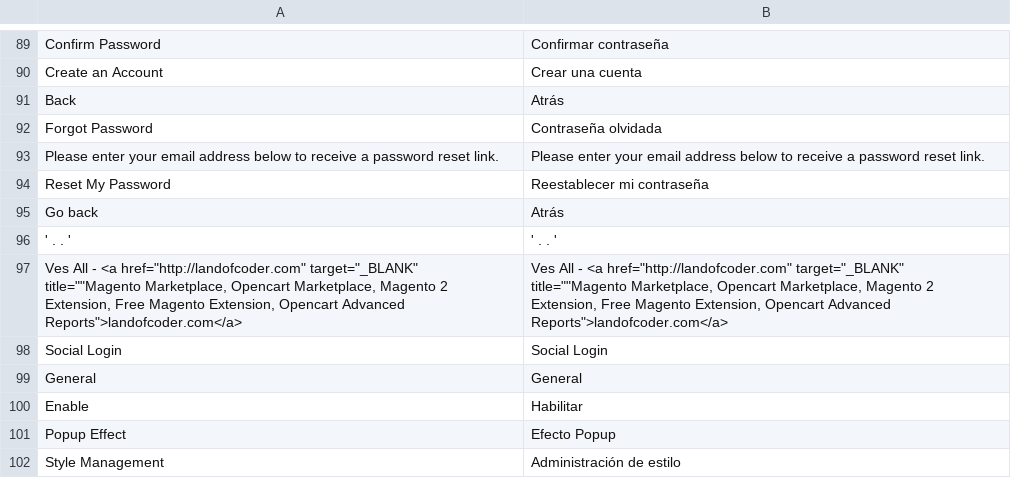
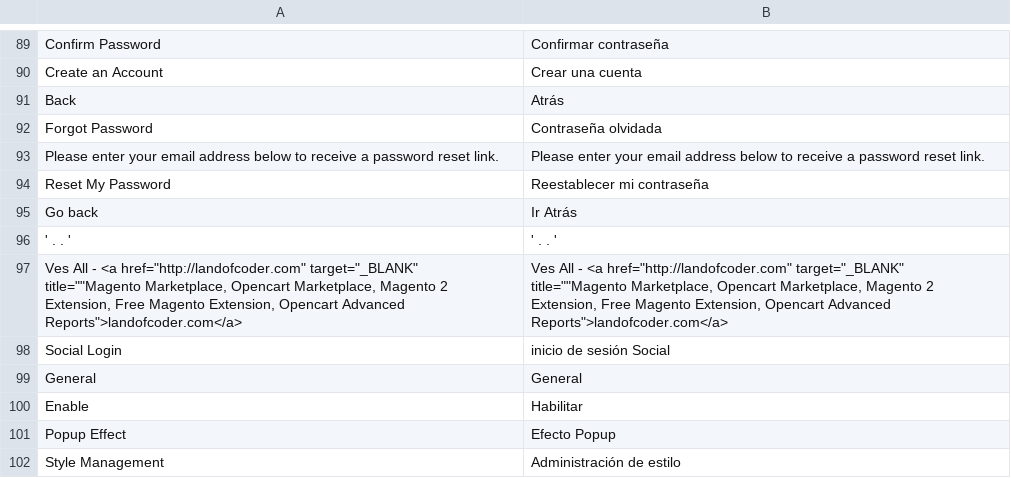
Before and after one commit to TucumanCompras/magento2-i18n, a CSV file: app/code/Lof/SocialLogin/i18n/es_ES.csv, drawn as a sheet; only a part is shown, gaps mark what is left out; the diff covers the shown part only.

```diff
--- a/app/code/Lof/SocialLogin/i18n/es_ES.csv
+++ b/app/code/Lof/SocialLogin/i18n/es_ES.csv
@@ -94,6 +94,6 @@ Back,Atrás
 "Reset My Password","Reestablecer mi contraseña"
-"Go back","Atrás"
+"Go back","Ir Atrás"
 "' . . '","' . . '"
 "Ves All - <a href=""http://landofcoder.com"" target=""_BLANK"" title=""""Magento Marketplace, Opencart Marketplace, Magento 2 Extension, Free Magento Extension, Opencart Advanced Reports"">landofcoder.com</a>","Ves All - <a href=""http://landofcoder.com"" target=""_BLANK"" title=""""Magento Marketplace, Opencart Marketplace, Magento 2 Extension, Free Magento Extension, Opencart Advanced Reports"">landofcoder.com</a>"
-"Social Login","Social Login"
+"Social Login","inicio de sesión Social"
 General,General
```
Also changed, not shown: 14 edited cells elsewhere in this file.
